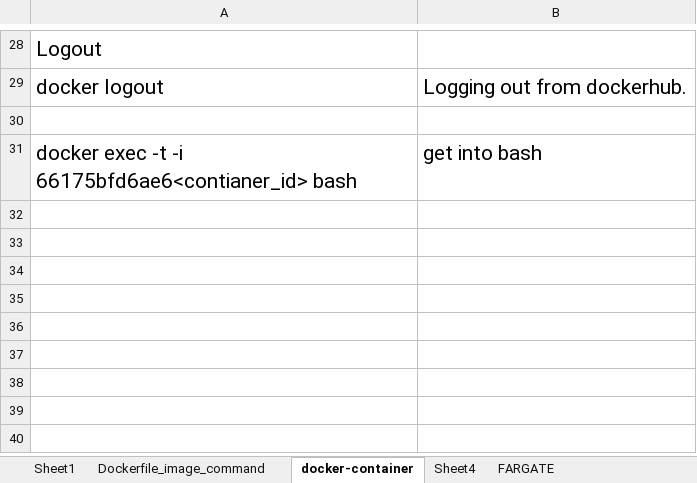
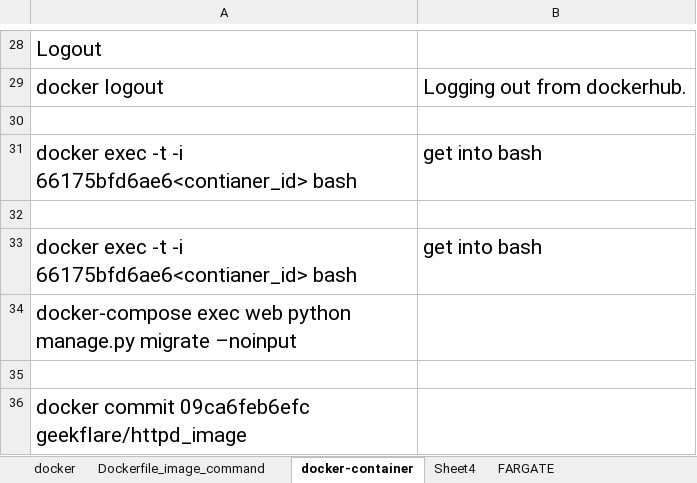
Before and after one commit to tauovir/Materials, an Excel workbook: docker.xlsx, sheet docker-container, drawn as a sheet; only a part is shown, gaps mark what is left out; values as stored, in another font and other column widths than the file's, no borders; the diff names each change by its address in the sheet, - before the commit and + after, or states it on an @@ line.

```diff
--- a/docker.xlsx (sheet docker-container)
+++ b/docker.xlsx (sheet docker-container)
-sheet tab: Sheet1
+sheet tab: docker
+row 32: (empty)
+row 33: docker exec -t -i 66175bfd6ae6<contianer_id> bash | get into bash
+row 34: docker-compose exec web python manage.py migrate –noinput
+row 35: (empty)
+row 36: docker commit 09ca6feb6efc geekflare/httpd_image
```
Also changed, not shown: sheet docker-compose, sheet Dockerfile_image_command, sheet docker, other sheet tabs, Common Command.xlsx.
